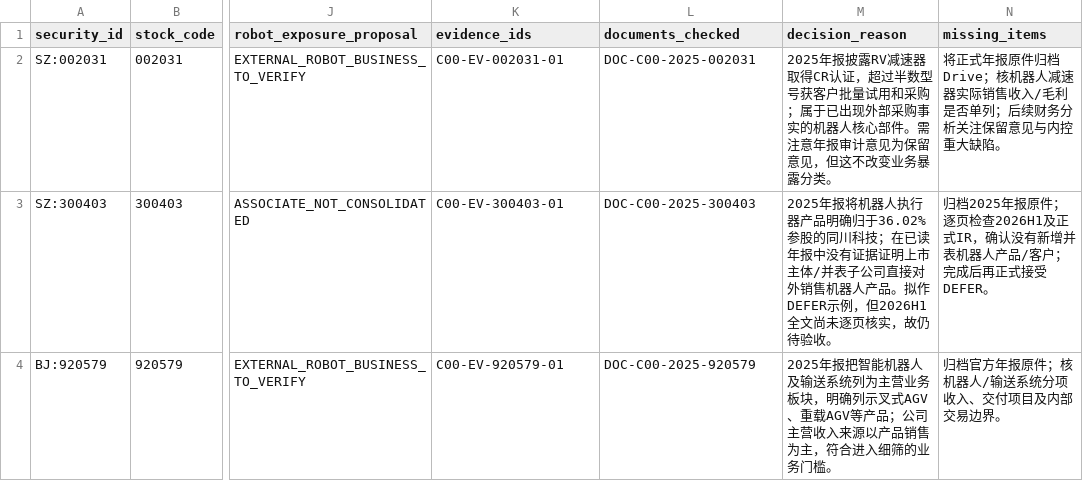
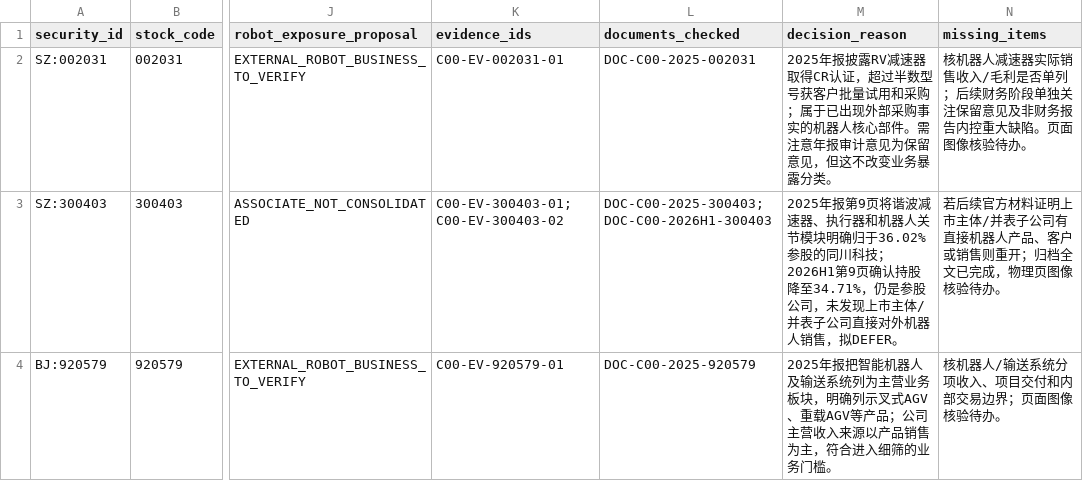
Before and after one commit to qiangzhuangmeili-ui/robotics-inflection-research, a CSV file: packages/C00_PILOT_01/results/screening.csv, drawn as a sheet; only a part is shown, gaps mark what is left out; the diff covers the shown part only; the diff names each change by its address in the sheet, - before the commit and + after, or states it on an @@ line.

```diff
--- a/packages/C00_PILOT_01/results/screening.csv
+++ b/packages/C00_PILOT_01/results/screening.csv
-N2 (missing_items): 将正式年报原件归档Drive；核机器人减速器实际销售收入/毛利是否单列；后续财务分析关注保留意见与内控重大缺陷。
+N2 (missing_items): 核机器人减速器实际销售收入/毛利是否单列；后续财务阶段单独关注保留意见及非财务报告内控重大缺陷。页面图像核验待办。
-K3 (evidence_ids): C00-EV-300403-01
+K3 (evidence_ids): C00-EV-300403-01;C00-EV-300403-02
-L3 (documents_checked): DOC-C00-2025-300403
+L3 (documents_checked): DOC-C00-2025-300403;DOC-C00-2026H1-300403
-M3 (decision_reason): 2025年报将机器人执行器产品明确归于36.02%参股的同川科技；在已读年报中没有证据证明上市主体/并表子公司直接对外销售机器人产品。拟作DEFER示例，但2026H1全文尚未逐页核实，故仍待验收。
+M3 (decision_reason): 2025年报第9页将谐波减速器、执行器和机器人关节模块明确归于36.02%参股的同川科技；2026H1第9页确认持股降至34.71%，仍是参股公司，未发现上市主体/并表子公司直接对外机器人销售，拟DEFER。
-N3 (missing_items): 归档2025年报原件；逐页检查2026H1及正式IR，确认没有新增并表机器人产品/客户；完成后再正式接受DEFER。
+N3 (missing_items): 若后续官方材料证明上市主体/并表子公司有直接机器人产品、客户或销售则重开；归档全文已完成，物理页图像核验待办。
-N4 (missing_items): 归档官方年报原件；核机器人/输送系统分项收入、交付项目及内部交易边界。
+N4 (missing_items): 核机器人/输送系统分项收入、项目交付和内部交易边界；页面图像核验待办。
```
Also changed, not shown: 20 edited cells elsewhere in this file.
